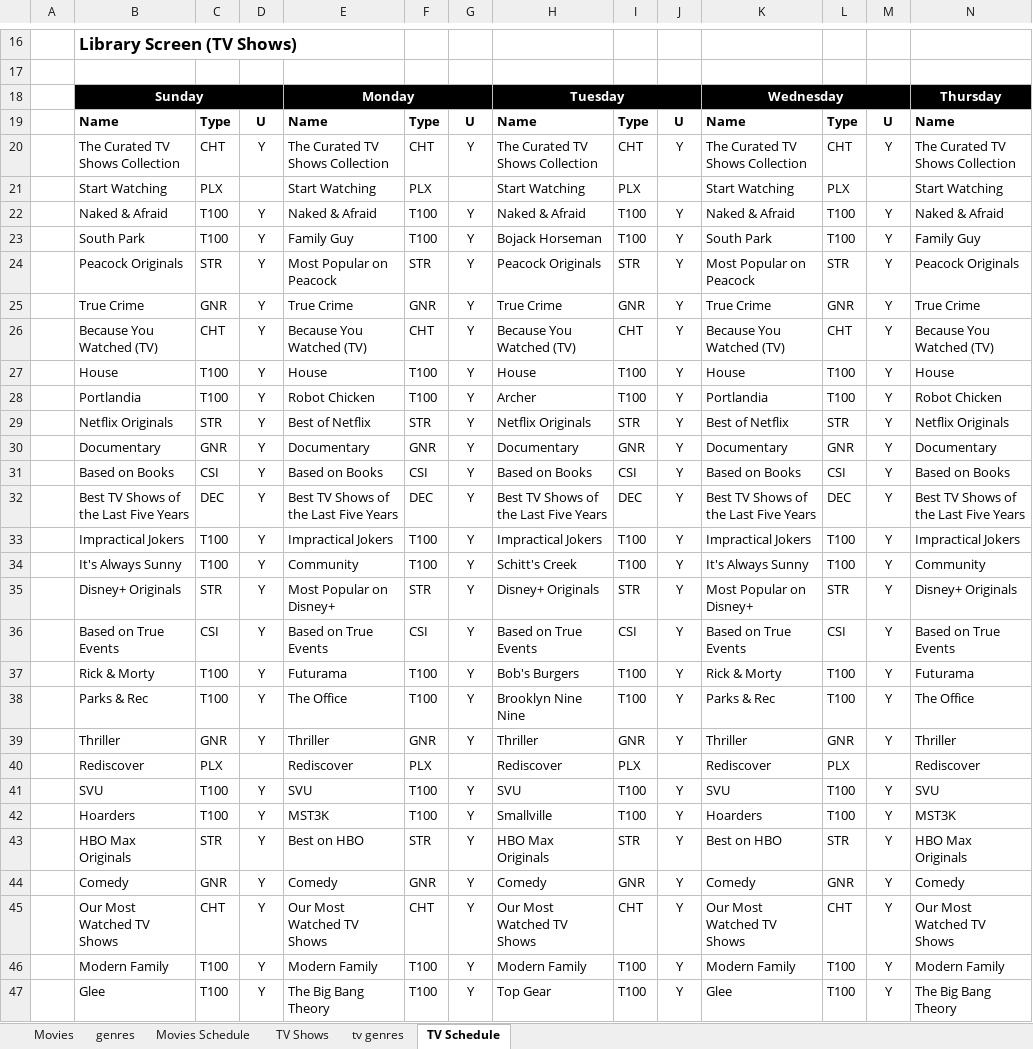
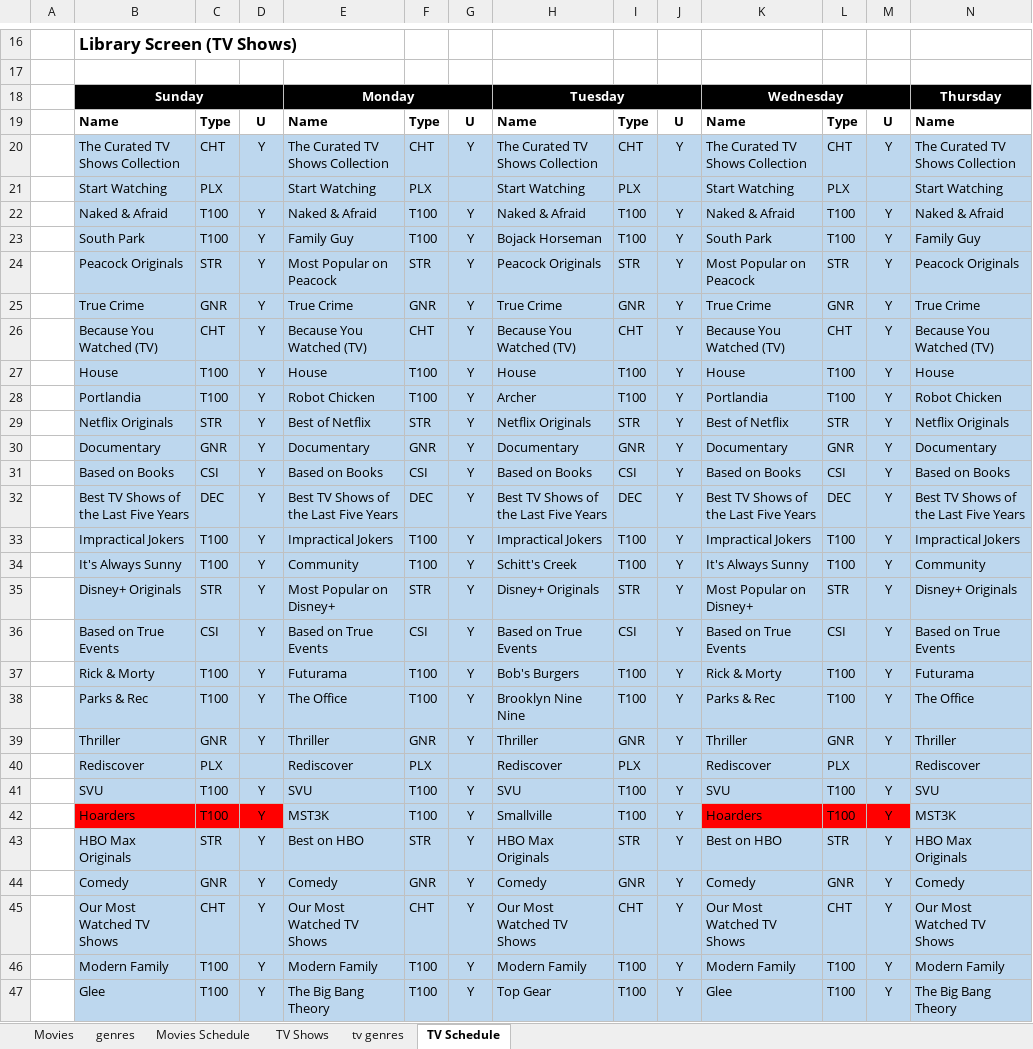
Before and after one commit to brandontravis/pmm-config, an Excel workbook: MASTER Collection Schedule.xlsx, sheet TV Schedule, drawn as a sheet; only a part is shown, gaps mark what is left out; values as stored, in another font and other column widths than the file's, no borders; the diff covers the shown part only; the diff names each change by its address in the sheet, - before the commit and + after, or states it on an @@ line.

```diff
--- a/MASTER Collection Schedule.xlsx (sheet TV Schedule)
+++ b/MASTER Collection Schedule.xlsx (sheet TV Schedule)
-B20:N41 fill: none
+B20:N41 fill: #BDD7EE
-B42:D42 fill: none
+B42:D42 fill: #FF0000
-E42:J42 fill: none
+E42:J42 fill: #BDD7EE
-K42:M42 fill: none
+K42:M42 fill: #FF0000
-N42 fill: none
+N42 fill: #BDD7EE
-B43:N47 fill: none
+B43:N47 fill: #BDD7EE
```
Also changed, not shown: cell formats elsewhere in this sheet, 8 other files.
